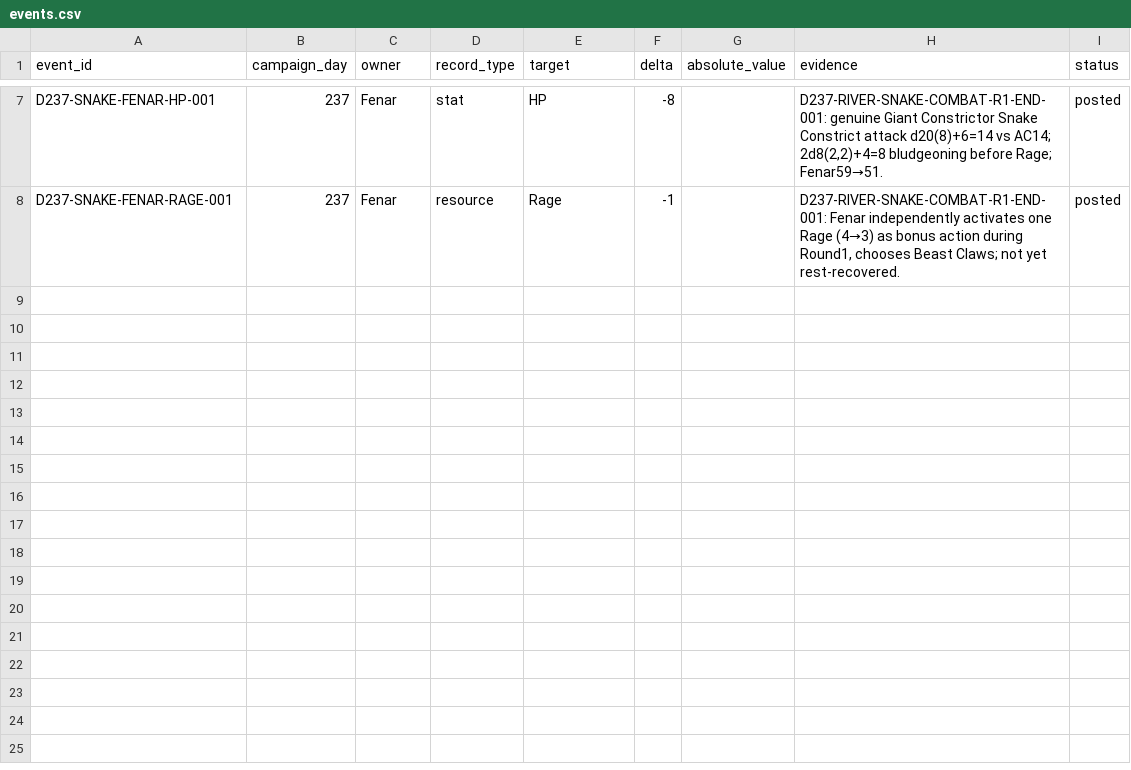
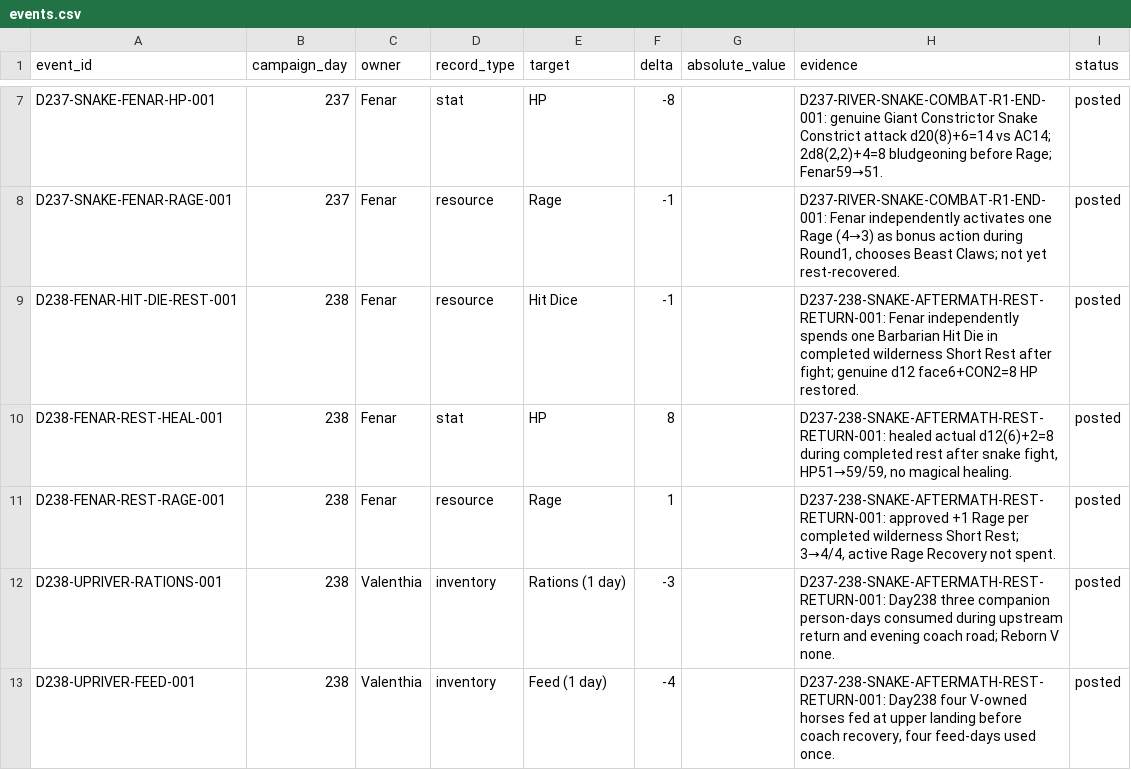
Before and after one commit to coolcop17409-wq/new-dnd-world-campaign, a CSV file: data/characters/events.csv, drawn as a sheet; only a part is shown, gaps mark what is left out.

Commit message:
Play D238: Fenar short-rest healing and return travel supplies

```diff
--- a/data/characters/events.csv
+++ b/data/characters/events.csv
@@ -8 +8,6 @@ D237-SNAKE-FENAR-HP-001,237,Fenar,stat,HP,-8,,"D237-RIVER-SNAKE-COMBAT-R1-END-00
 D237-SNAKE-FENAR-RAGE-001,237,Fenar,resource,Rage,-1,,"D237-RIVER-SNAKE-COMBAT-R1-END-001: Fenar independently activates one Rage (4→3) as bonus action during Round1, chooses Beast Claws; not yet rest-recovered.",posted
+D238-FENAR-HIT-DIE-REST-001,238,Fenar,resource,Hit Dice,-1,,D237-238-SNAKE-AFTERMATH-REST-RETURN-001: Fenar independently spends one Barbarian Hit Die in completed wilderness Short Rest after fight; genuine d12 face6+CON2=8 HP restored.,posted
+D238-FENAR-REST-HEAL-001,238,Fenar,stat,HP,8,,"D237-238-SNAKE-AFTERMATH-REST-RETURN-001: healed actual d12(6)+2=8 during completed rest after snake fight, HP51→59/59, no magical healing.",posted
+D238-FENAR-REST-RAGE-001,238,Fenar,resource,Rage,1,,"D237-238-SNAKE-AFTERMATH-REST-RETURN-001: approved +1 Rage per completed wilderness Short Rest; 3→4/4, active Rage Recovery not spent.",posted
+D238-UPRIVER-RATIONS-001,238,Valenthia,inventory,Rations (1 day),-3,,D237-238-SNAKE-AFTERMATH-REST-RETURN-001: Day238 three companion person-days consumed during upstream return and evening coach road; Reborn V none.,posted
+D238-UPRIVER-FEED-001,238,Valenthia,inventory,Feed (1 day),-4,,"D237-238-SNAKE-AFTERMATH-REST-RETURN-001: Day238 four V-owned horses fed at upper landing before coach recovery, four feed-days used once.",posted
```
